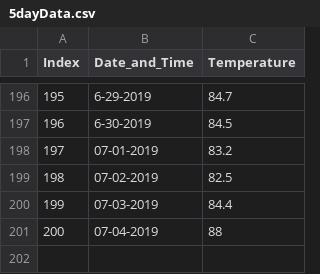
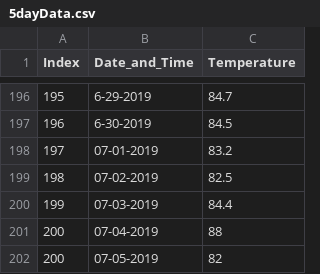
Before and after one commit to biplobiborah72/bip, a CSV file: 5dayData.csv, drawn as a sheet; only a part is shown, gaps mark what is left out; the diff names each change by its address in the sheet, - before the commit and + after, or states it on an @@ line.

Commit message:
Update 5dayData.csv

```diff
--- a/5dayData.csv
+++ b/5dayData.csv
+row 202: 200 | 07-05-2019 | 82
```
